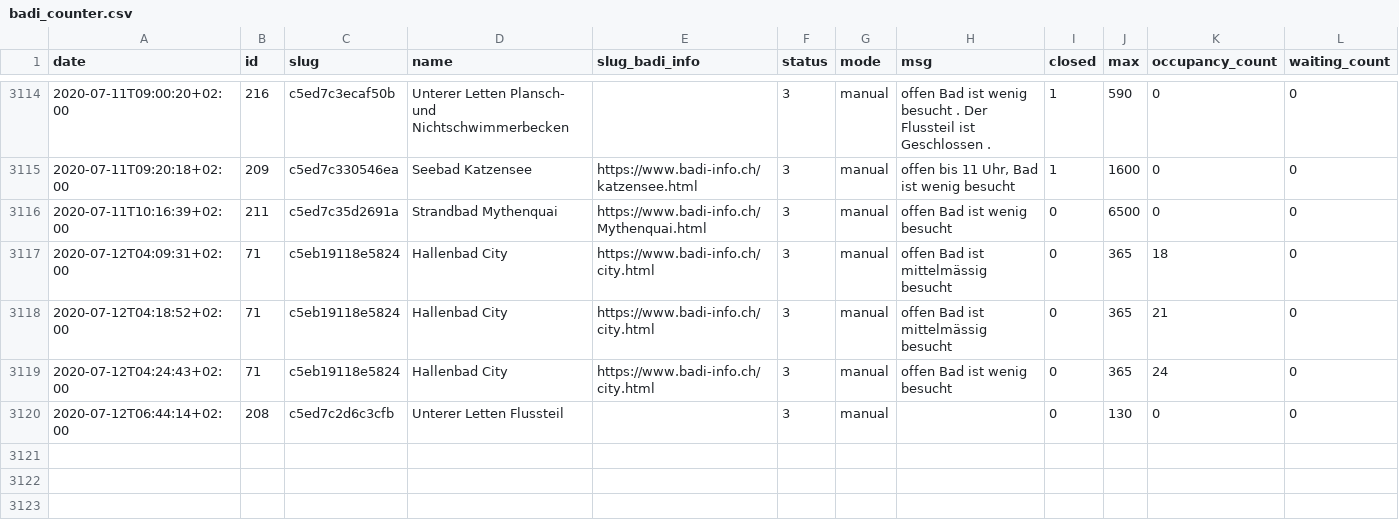
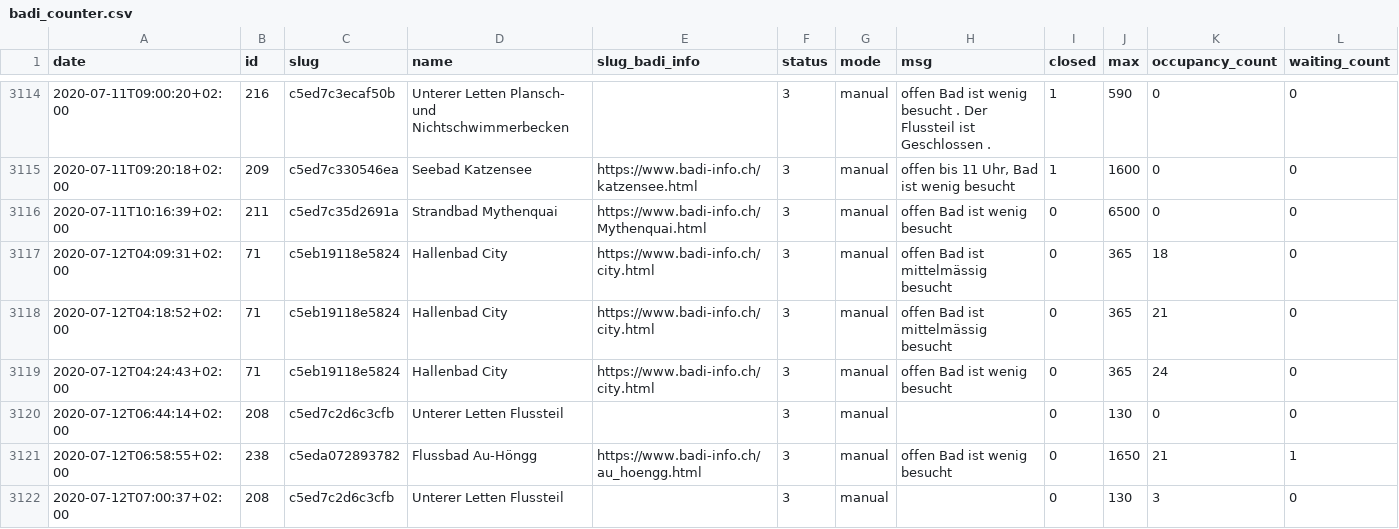
Before and after one commit to opendatazurich/opendatazurich.github.io, a CSV file: automation/badi-counter/badi_counter.csv, drawn as a sheet; only a part is shown, gaps mark what is left out; the diff covers the shown part only; the diff names each change by its address in the sheet, - before the commit and + after, or states it on an @@ line.

Commit message:
Update badi_counter.csv with latest data

```diff
--- a/automation/badi-counter/badi_counter.csv
+++ b/automation/badi-counter/badi_counter.csv
+row 3121: 2020-07-12T06:58:55+02:00 | 238 | c5eda072893782 | Flussbad Au-Höngg | https://www.badi-info.ch/au_hoengg.html | 3 | manual | offen Bad ist wenig besucht | 0 | 1650 | 21 | 1
+row 3122: 2020-07-12T07:00:37+02:00 | 208 | c5ed7c2d6c3cfb | Unterer Letten Flussteil |  | 3 | manual |  | 0 | 130 | 3 | 0
```
Also changed, not shown: 1 added row and 8 edited cells elsewhere in this file.
